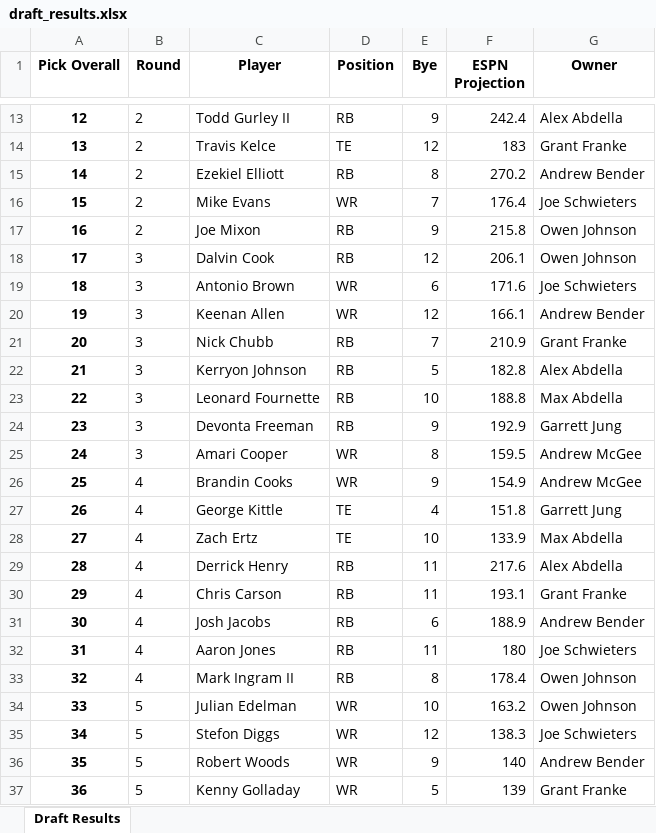
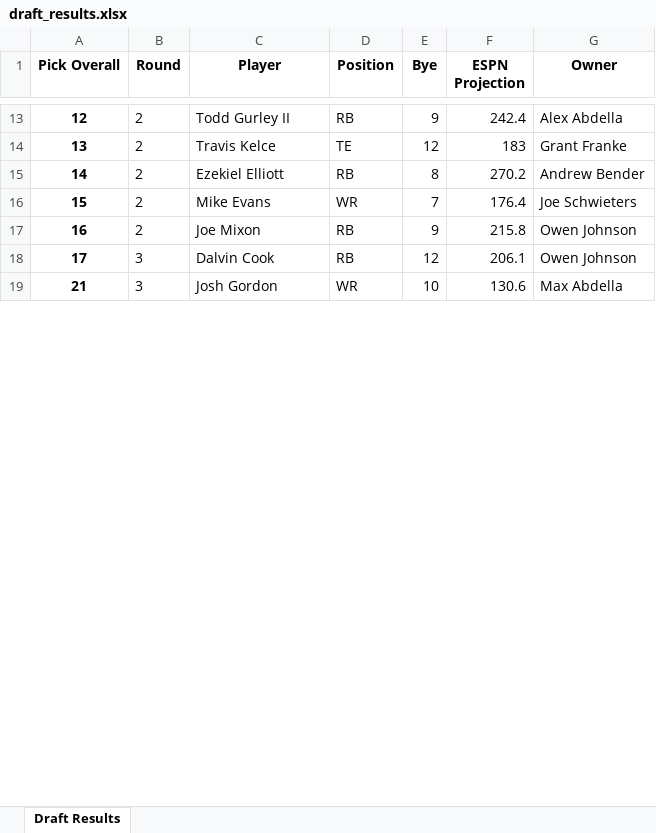
Before and after one commit to benderas7/sjp-ff, an Excel workbook: 2019/draft_results.xlsx, sheet Draft Results, drawn as a sheet; only a part is shown, gaps mark what is left out; values as stored, in another font and other column widths than the file's, no borders; removed rows and columns are numbered as before the commit, all else as after; the diff covers the shown part only; the diff names each change by its address in the sheet, - before the commit and + after, or states it on an @@ line.

```diff
--- a/2019/draft_results.xlsx (sheet Draft Results)
+++ b/2019/draft_results.xlsx (sheet Draft Results)
-row 19: 18 | 3 | Antonio Brown | WR | 6 | 171.6 | Joe Schwieters
-row 20: 19 | 3 | Keenan Allen | WR | 12 | 166.1 | Andrew Bender
-row 21: 20 | 3 | Nick Chubb | RB | 7 | 210.9 | Grant Franke
-C19 (Player): Kerryon Johnson
+C19 (Player): Josh Gordon
-D19 (Position): RB
+D19 (Position): WR
-E19 (Bye): 5
+E19 (Bye): 10
-F19 (ESPN Projection): 182.8
+F19 (ESPN Projection): 130.6
-G19 (Owner): Alex Abdella
+G19 (Owner): Max Abdella
-row 23: 22 | 3 | Leonard Fournette | RB | 10 | 188.8 | Max Abdella
-row 24: 23 | 3 | Devonta Freeman | RB | 9 | 192.9 | Garrett Jung
-row 25: 24 | 3 | Amari Cooper | WR | 8 | 159.5 | Andrew McGee
-row 26: 25 | 4 | Brandin Cooks | WR | 9 | 154.9 | Andrew McGee
-row 27: 26 | 4 | George Kittle | TE | 4 | 151.8 | Garrett Jung
-row 28: 27 | 4 | Zach Ertz | TE | 10 | 133.9 | Max Abdella
-row 29: 28 | 4 | Derrick Henry | RB | 11 | 217.6 | Alex Abdella
-row 30: 29 | 4 | Chris Carson | RB | 11 | 193.1 | Grant Franke
-row 31: 30 | 4 | Josh Jacobs | RB | 6 | 188.9 | Andrew Bender
-row 32: 31 | 4 | Aaron Jones | RB | 11 | 180 | Joe Schwieters
-row 33: 32 | 4 | Mark Ingram II | RB | 8 | 178.4 | Owen Johnson
-row 34: 33 | 5 | Julian Edelman | WR | 10 | 163.2 | Owen Johnson
-row 35: 34 | 5 | Stefon Diggs | WR | 12 | 138.3 | Joe Schwieters
-row 36: 35 | 5 | Robert Woods | WR | 9 | 140 | Andrew Bender
-row 37: 36 | 5 | Kenny Golladay | WR | 5 | 139 | Grant Franke
```
Also changed, not shown: 82 removed rows and 24 edited cells elsewhere in this sheet, 2019/indv_draft_charts.xlsx, 2019/indv_draft_results.xlsx, 7 other files.
